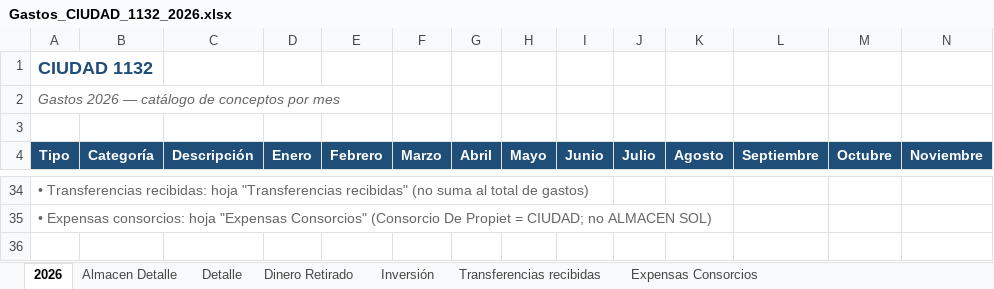
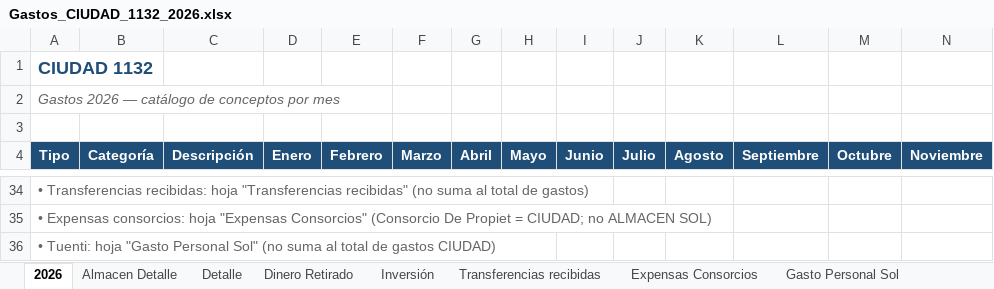
Before and after one commit to solzito148/budget, an Excel workbook: CIUDAD/Gastos_CIUDAD_1132_2026.xlsx, sheet 2026, drawn as a sheet; only a part is shown, gaps mark what is left out; values as stored, in another font and other column widths than the file's, no borders; rows hold the shown columns only; the diff names each change by its address in the sheet, - before the commit and + after, or states it on an @@ line.

```diff
--- a/CIUDAD/Gastos_CIUDAD_1132_2026.xlsx (sheet 2026)
+++ b/CIUDAD/Gastos_CIUDAD_1132_2026.xlsx (sheet 2026)
+sheet tab: Gasto Personal Sol
+row 36: • Tuenti: hoja "Gasto Personal Sol" (no suma al total de gastos CIUDAD)
```
Also changed, not shown: 2 other files.
